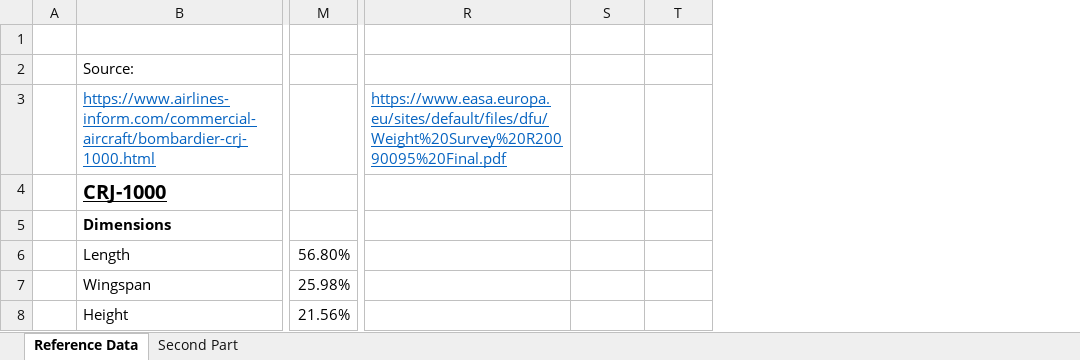
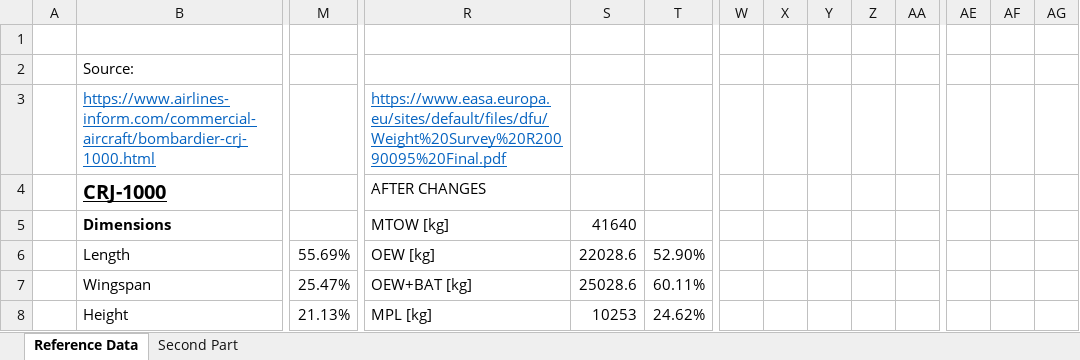
Before and after one commit to Steven-dR119/SEAD55, an Excel workbook: ReferenceAircraftDataSheet.xlsx, sheet Reference Data, drawn as a sheet; only a part is shown, gaps mark what is left out; values as stored, in another font and other column widths than the file's, no borders; the diff covers the shown part only; the diff names each change by its address in the sheet, - before the commit and + after, or states it on an @@ line.

```diff
--- a/ReferenceAircraftDataSheet.xlsx (sheet Reference Data)
+++ b/ReferenceAircraftDataSheet.xlsx (sheet Reference Data)
+column W, empty
+column X, empty
+column Y, empty
+column Z, empty
+column AA, empty
+column AE, empty
+column AF, empty
+column AG, empty
-R4: (empty)
+R4: AFTER CHANGES
-R5: (empty)
+R5: MTOW [kg]
-S5: (empty)
+S5: 41640
-M6: 56.80%
+M6: 55.69%
-R6: (empty)
+R6: OEW [kg]
-S6: (empty)
+S6: 22028.6
-T6: (empty)
+T6: 52.90%
-M7: 25.98%
+M7: 25.47%
-R7: (empty)
+R7: OEW+BAT [kg]
-S7: (empty)
+S7: 25028.6
-T7: (empty)
+T7: 60.11%
-M8: 21.56%
+M8: 21.13%
-R8: (empty)
+R8: MPL [kg]
-S8: (empty)
+S8: 10253
-T8: (empty)
+T8: 24.62%
```
Also changed, not shown: 5 added columns, 33 edited cells and cell formats elsewhere in this sheet, 2 other files.
